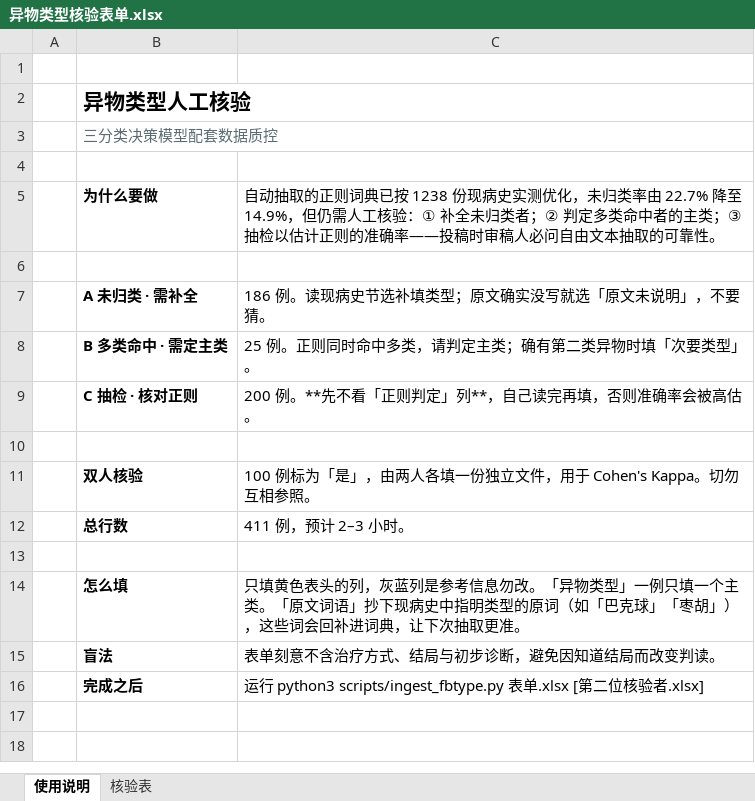
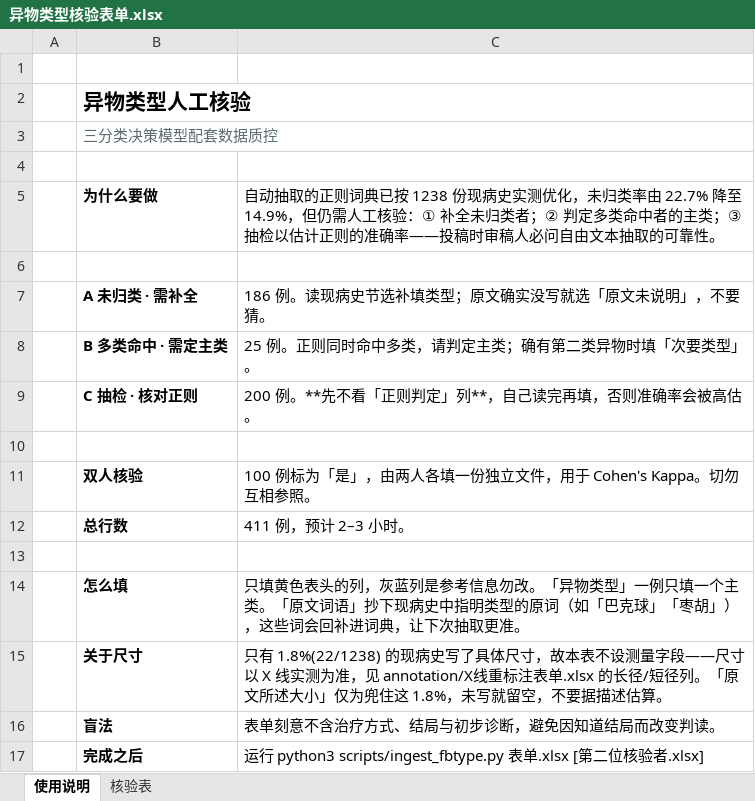
Before and after one commit to hthien76413-dotcom/Observation-Endoscopy-Surgery-Ternary-Classification-Decision-Model, an Excel workbook: annotation/异物类型核验表单.xlsx, sheet 使用说明, drawn as a sheet; values as stored, in another font and other column widths than the file's, no borders; the diff names each change by its address in the sheet, - before the commit and + after, or states it on an @@ line.

```diff
--- a/annotation/异物类型核验表单.xlsx (sheet 使用说明)
+++ b/annotation/异物类型核验表单.xlsx (sheet 使用说明)
+row 15:  | 关于尺寸 | 只有 1.8%(22/1238) 的现病史写了具体尺寸，故本表不设测量字段——尺寸以 X 线实测为准，见 annotation/X线重标注表单.xlsx 的长径/短径列。「原文所述大小」仅为兜住这 1.8%，未写就留空，不要据描述估算。
```
Also changed, not shown: sheet 核验表, annotation/X线重标注表单.xlsx, 6 other files.
